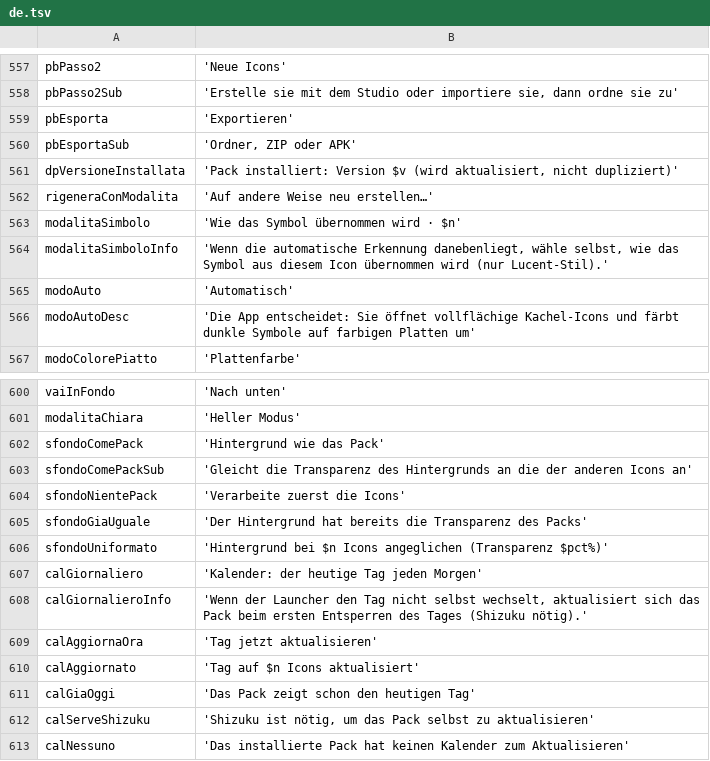
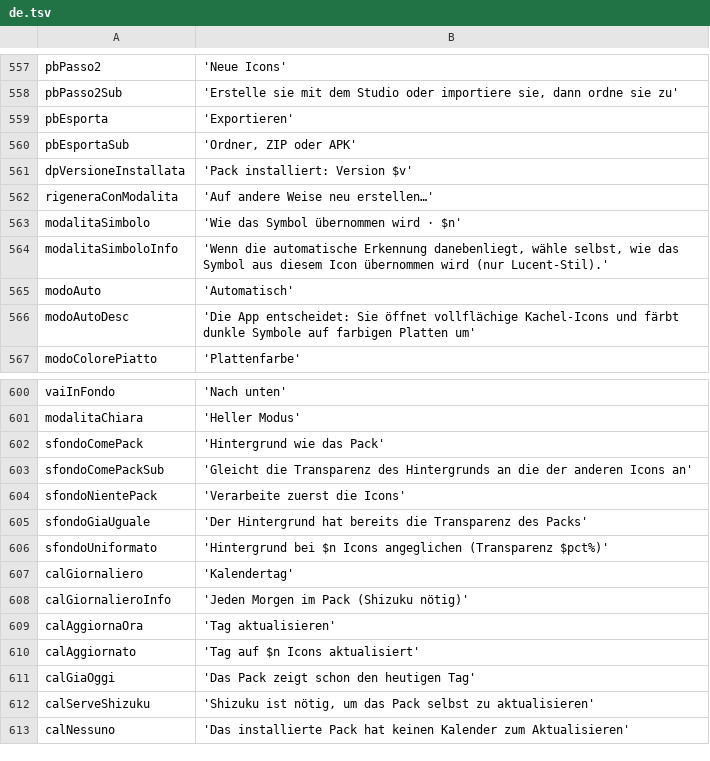
Before and after one commit to ImSteazyyy/icon-formatter, a TSV file: icon_formatter/tool/l10n/de.tsv, drawn as a sheet; only a part is shown, gaps mark what is left out.

```diff
--- a/icon_formatter/tool/l10n/de.tsv
+++ b/icon_formatter/tool/l10n/de.tsv
@@ -560,3 +560,3 @@ pbEsporta	'Exportieren'
 pbEsportaSub	'Ordner, ZIP oder APK'
-dpVersioneInstallata	'Pack installiert: Version $v (wird aktualisiert, nicht dupliziert)'
+dpVersioneInstallata	'Pack installiert: Version $v'
 rigeneraConModalita	'Auf andere Weise neu erstellen…'
@@ -606,5 +606,5 @@ sfondoGiaUguale	'Der Hintergrund hat bereits die Transparenz des Packs'
 sfondoUniformato	'Hintergrund bei $n Icons angeglichen (Transparenz $pct%)'
-calGiornaliero	'Kalender: der heutige Tag jeden Morgen'
-calGiornalieroInfo	'Wenn der Launcher den Tag nicht selbst wechselt, aktualisiert sich das Pack beim ersten Entsperren des Tages (Shizuku nötig).'
-calAggiornaOra	'Tag jetzt aktualisieren'
+calGiornaliero	'Kalendertag'
+calGiornalieroInfo	'Jeden Morgen im Pack (Shizuku nötig)'
+calAggiornaOra	'Tag aktualisieren'
 calAggiornato	'Tag auf $n Icons aktualisiert'
```
Also changed, not shown: icon_formatter/tool/l10n/en.tsv, icon_formatter/tool/l10n/es.tsv, 23 other files.
